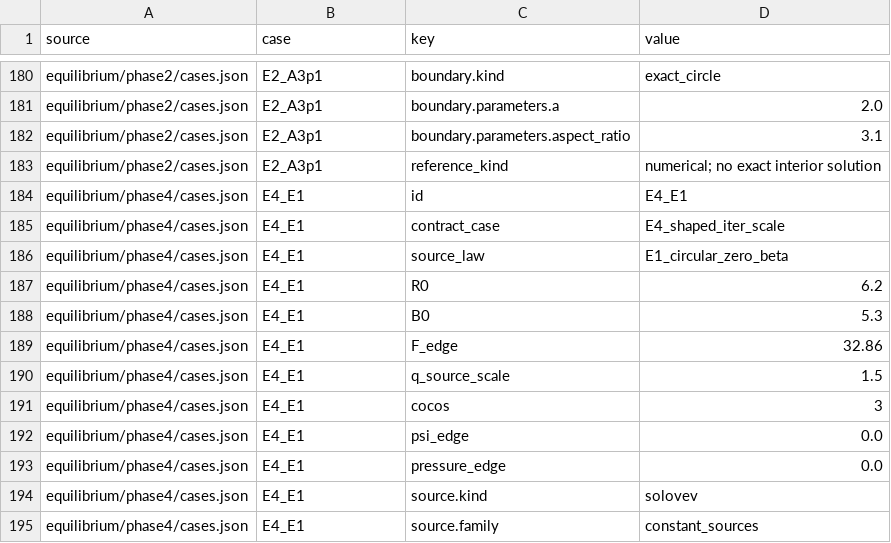
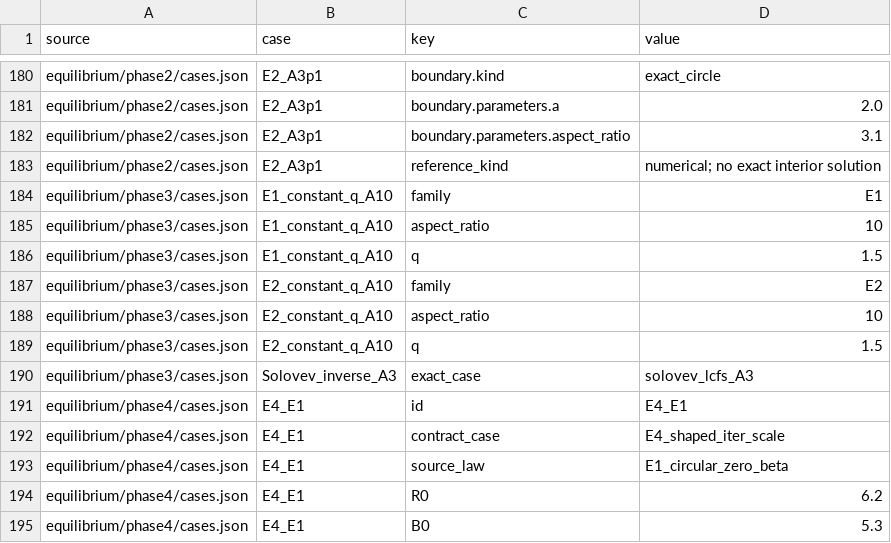
Before and after one commit to itpplasma/writeups, a CSV file: equilibrium/tc24/data/parameters.csv, drawn as a sheet; only a part is shown, gaps mark what is left out; the shorter side is filled out with more unchanged rows; the diff covers the shown part only.

```diff
--- a/equilibrium/tc24/data/parameters.csv
+++ b/equilibrium/tc24/data/parameters.csv
@@ -183,2 +183,9 @@ equilibrium/phase2/cases.json,E2_A3p1,boundary.parameters.aspect_ratio,3.1
 equilibrium/phase2/cases.json,E2_A3p1,reference_kind,numerical; no exact interior solution
+equilibrium/phase3/cases.json,E1_constant_q_A10,family,E1
+equilibrium/phase3/cases.json,E1_constant_q_A10,aspect_ratio,10
+equilibrium/phase3/cases.json,E1_constant_q_A10,q,1.5
+equilibrium/phase3/cases.json,E2_constant_q_A10,family,E2
+equilibrium/phase3/cases.json,E2_constant_q_A10,aspect_ratio,10
+equilibrium/phase3/cases.json,E2_constant_q_A10,q,1.5
+equilibrium/phase3/cases.json,Solovev_inverse_A3,exact_case,solovev_lcfs_A3
 equilibrium/phase4/cases.json,E4_E1,id,E4_E1
```
Also changed, not shown: 19 added rows elsewhere in this file, equilibrium/tc24/data/defects.csv, equilibrium/tc24/data/phase5/results/aspect_rates.csv, 49 other files.
